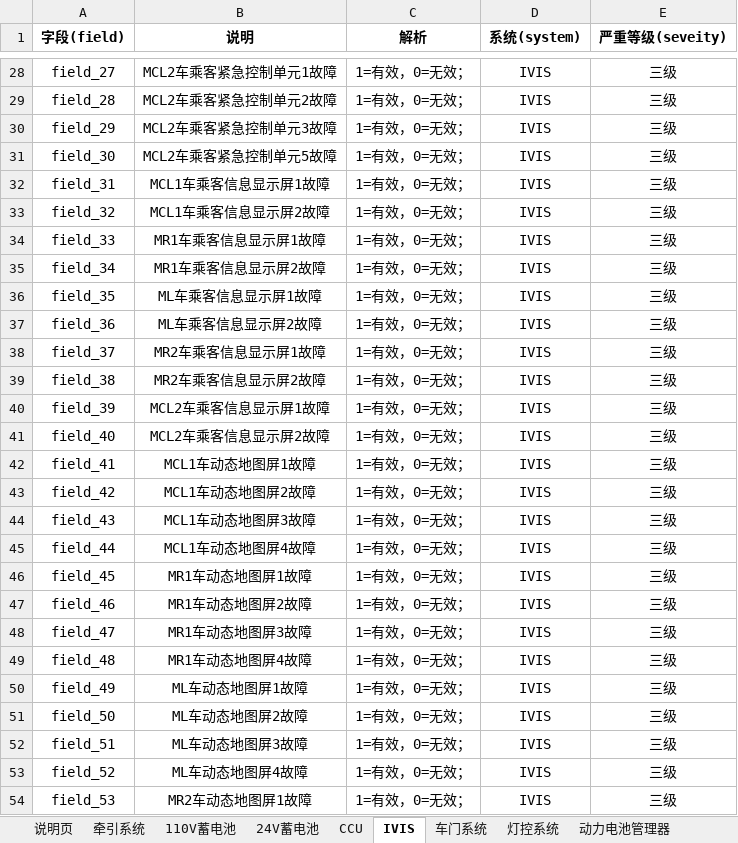
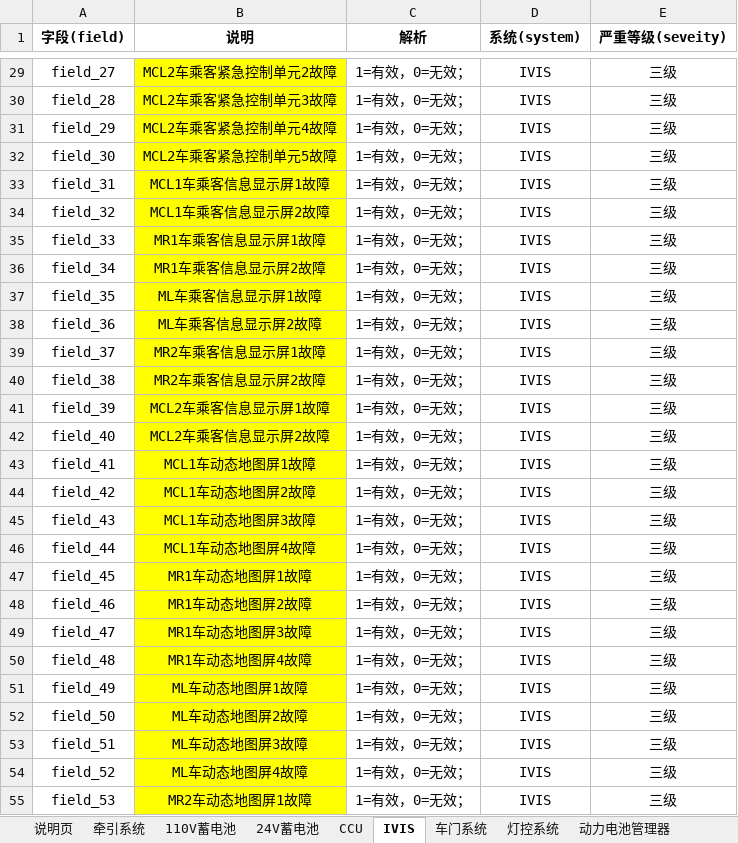
Before and after one commit to nEvErMoReaken/Gogate, an Excel workbook: 巴西sam字段梳理.xlsx, sheet IVIS, drawn as a sheet; only a part is shown, gaps mark what is left out; values as stored, in another font and other column widths than the file's, no borders; addresses are those after the commit; the diff covers the shown part only; the diff names each change by its address in the sheet, - before the commit and + after, or states it on an @@ line.

```diff
--- a/巴西sam字段梳理.xlsx (sheet IVIS)
+++ b/巴西sam字段梳理.xlsx (sheet IVIS)
-B29:B55 fill: none
+B29:B55 fill: #FFFF00
-B29 (说明): MCL2车乘客紧急控制单元1故障
+B29 (说明): MCL2车乘客紧急控制单元2故障
-B30 (说明): MCL2车乘客紧急控制单元2故障
+B30 (说明): MCL2车乘客紧急控制单元3故障
-B31 (说明): MCL2车乘客紧急控制单元3故障
+B31 (说明): MCL2车乘客紧急控制单元4故障
```
Also changed, not shown: 1 added row, 1 edited cell and cell formats elsewhere in this sheet, sheet 牵引系统, 2 other files.
